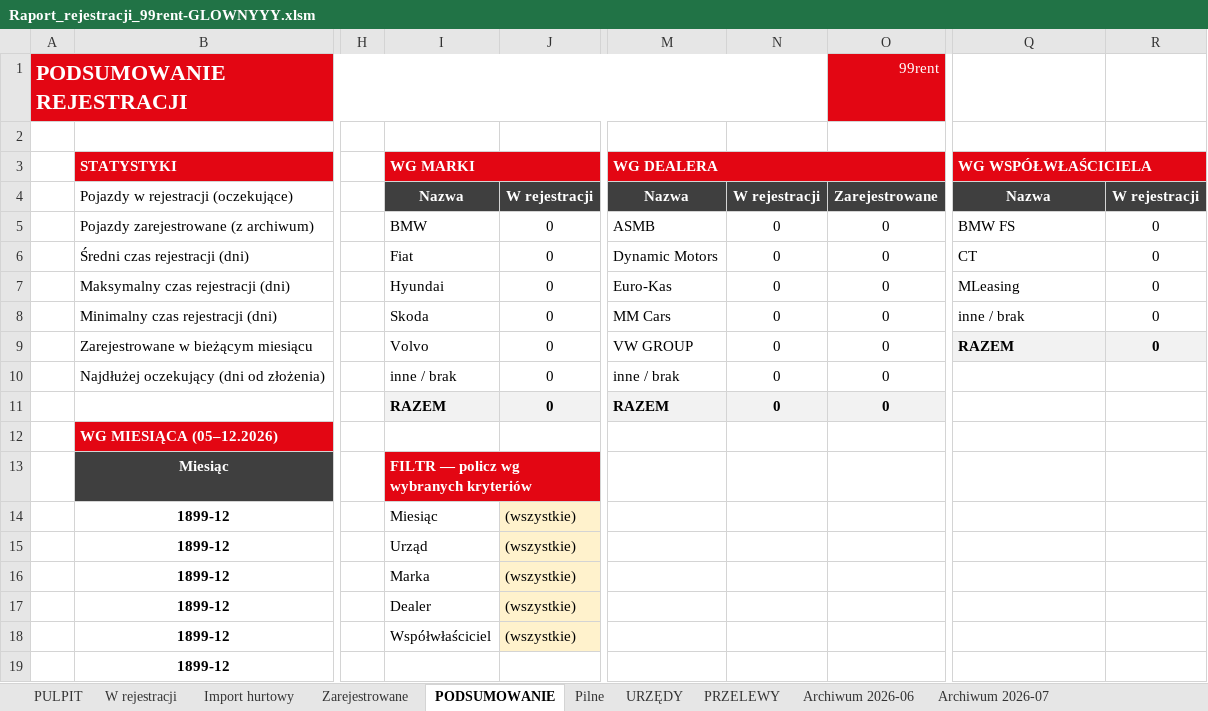
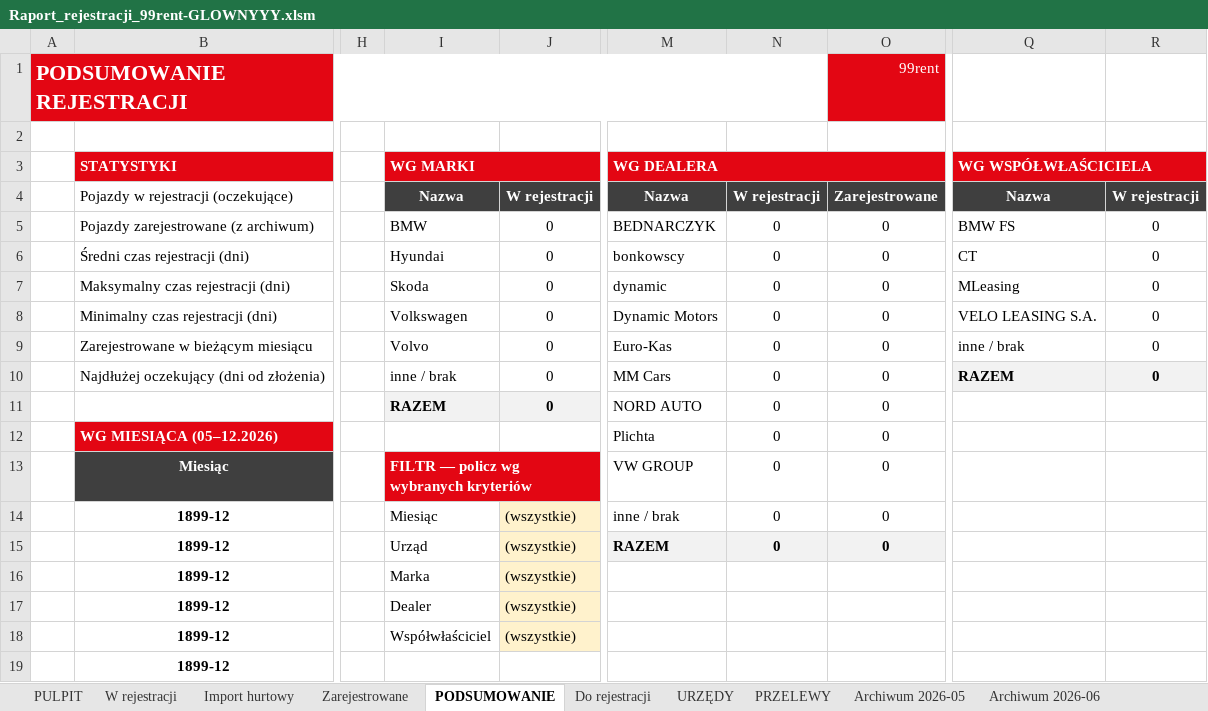
Before and after one commit to figaszewskioskar-ux/plik-rejestracji, an Excel workbook: Raport_rejestracji_99rent-GLOWNYYY.xlsm, sheet PODSUMOWANIE, drawn as a sheet; only a part is shown, gaps mark what is left out; values as stored, in another font and other column widths than the file's, no borders; charts and pictures not drawn; the diff names each change by its address in the sheet, - before the commit and + after, or states it on an @@ line.

```diff
--- a/Raport_rejestracji_99rent-GLOWNYYY.xlsm (sheet PODSUMOWANIE)
+++ b/Raport_rejestracji_99rent-GLOWNYYY.xlsm (sheet PODSUMOWANIE)
-sheet tab: Pilne
+sheet tab: Do rejestracji
+sheet tab: Archiwum 2026-05
-M5: ASMB
+M5: BEDNARCZYK
-I6: Fiat
+I6: Hyundai
-M6: Dynamic Motors
+M6: bonkowscy
-I7: Hyundai
+I7: Skoda
-M7: Euro-Kas
+M7: dynamic
-I8: Skoda
+I8: Volkswagen
-M8: MM Cars
+M8: Dynamic Motors
-Q8: inne / brak
+Q8: VELO LEASING S.A.
-M9: VW GROUP
+M9: Euro-Kas
-Q9: RAZEM
+Q9: inne / brak
@@ Q9:R9 fill: #F2F2F2 → none, bold: on → off @@
-M10: inne / brak
+M10: MM Cars
-Q10: (empty)
+Q10: RAZEM
-Q10:R10 fill: none
+Q10:R10 fill: #F2F2F2
-R10: (empty)
+R10: 0
-M11: RAZEM
+M11: NORD AUTO
@@ M11:O11 fill: #F2F2F2 → none, bold: on → off @@
-M12: (empty)
+M12: Plichta
-N12:N15: (empty)
+N12:N15: 0
-O12:O15: (empty)
+O12:O15: 0
-M13: (empty)
+M13: VW GROUP
-M14: (empty)
+M14: inne / brak
-M15: (empty)
+M15: RAZEM
-M15:O15 fill: none
+M15:O15 fill: #F2F2F2
```
Also changed, not shown: sheet Archiwum 2026-07, sheet Archiwum 2026-06, sheet W rejestracji, sheet Zarejestrowane, sheet Do rejestracji, formulas that keep their value, 2 other files.
